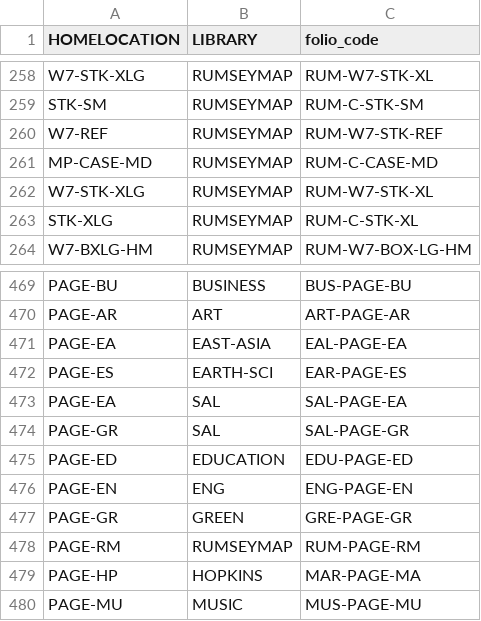
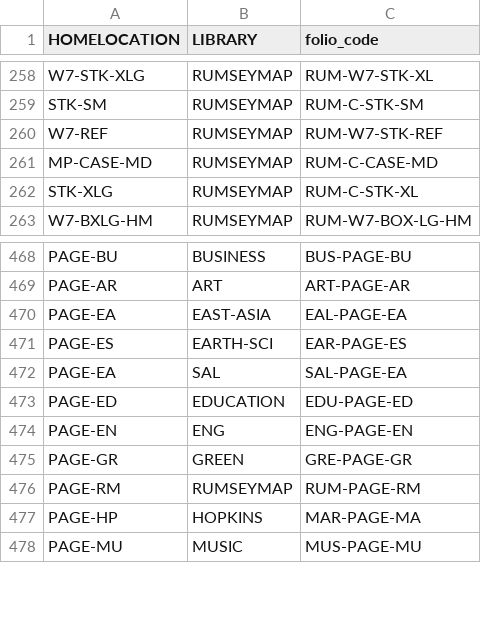
Before and after one commit to sul-dlss/folio_migration, a TSV file: mapping_files/locations.tsv, drawn as a sheet; only a part is shown, gaps mark what is left out; the diff names each change by its address in the sheet, - before the commit and + after, or states it on an @@ line.

Commit message:
Removed duplicated rows

```diff
--- a/mapping_files/locations.tsv
+++ b/mapping_files/locations.tsv
-row 262: W7-STK-XLG | RUMSEYMAP | RUM-W7-STK-XL
-row 474: PAGE-GR | SAL | SAL-PAGE-GR
```
